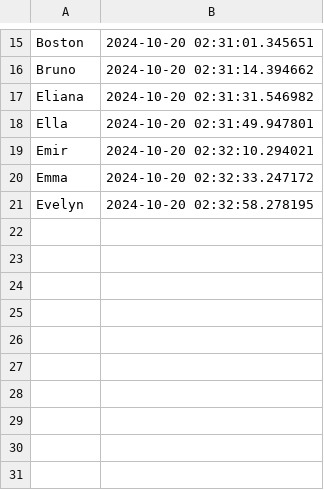
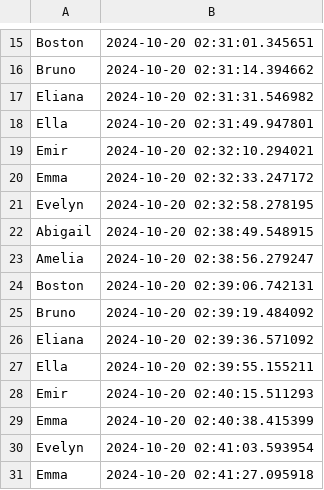
Before and after one commit to SohailWarraich/Attendance-Tracking-System-Using-Deep-Face, a CSV file: attendance.csv, drawn as a sheet; only a part is shown, gaps mark what is left out.

```diff
--- a/attendance.csv
+++ b/attendance.csv
@@ -21 +21,11 @@ Emma,2024-10-20 02:32:33.247172
 Evelyn,2024-10-20 02:32:58.278195
+Abigail,2024-10-20 02:38:49.548915
+Amelia,2024-10-20 02:38:56.279247
+Boston,2024-10-20 02:39:06.742131
+Bruno,2024-10-20 02:39:19.484092
+Eliana,2024-10-20 02:39:36.571092
+Ella,2024-10-20 02:39:55.155211
+Emir,2024-10-20 02:40:15.511293
+Emma,2024-10-20 02:40:38.415399
+Evelyn,2024-10-20 02:41:03.593954
+Emma,2024-10-20 02:41:27.095918
```
Also changed, not shown: 2 other files.
